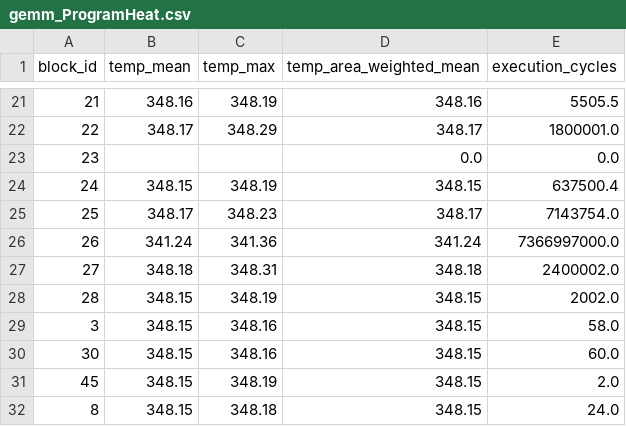
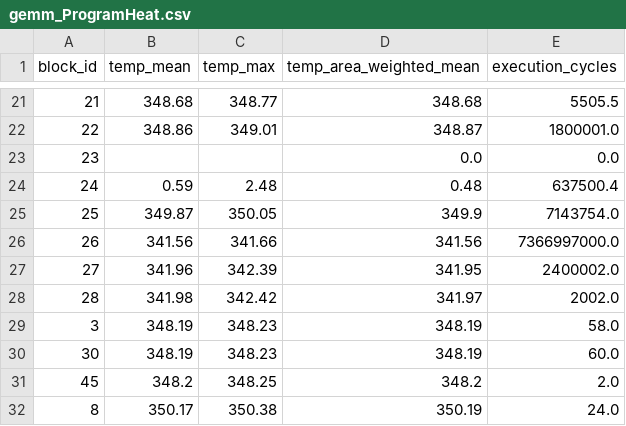
Before and after one commit to Twashi1/rfcounting_intree, a CSV file: gemm_ProgramHeat.csv, drawn as a sheet; only a part is shown, gaps mark what is left out; the diff covers the shown part only.

```diff
--- a/gemm_ProgramHeat.csv
+++ b/gemm_ProgramHeat.csv
@@ -21,12 +21,12 @@ block_id,temp_mean,temp_max,temp_area_weighted_mean,execution_cycles
-21,348.16,348.19,348.16,5505.5
-22,348.17,348.29,348.17,1800001.0
+21,348.68,348.77,348.68,5505.5
+22,348.86,349.01,348.87,1800001.0
 23,,,0.0,0.0
-24,348.15,348.19,348.15,637500.4
-25,348.17,348.23,348.17,7143754.0
-26,341.24,341.36,341.24,7366997000.0
-27,348.18,348.31,348.18,2400002.0
-28,348.15,348.19,348.15,2002.0
-3,348.15,348.16,348.15,58.0
-30,348.15,348.16,348.15,60.0
-45,348.15,348.19,348.15,2.0
-8,348.15,348.18,348.15,24.0
+24,0.59,2.48,0.48,637500.4
+25,349.87,350.05,349.9,7143754.0
+26,341.56,341.66,341.56,7366997000.0
+27,341.96,342.39,341.95,2400002.0
+28,341.98,342.42,341.97,2002.0
+3,348.19,348.23,348.19,58.0
+30,348.19,348.23,348.19,60.0
+45,348.2,348.25,348.2,2.0
+8,350.17,350.38,350.19,24.0
```
Also changed, not shown: 98 edited cells elsewhere in this file, HeatData.csv, 38 other files.
